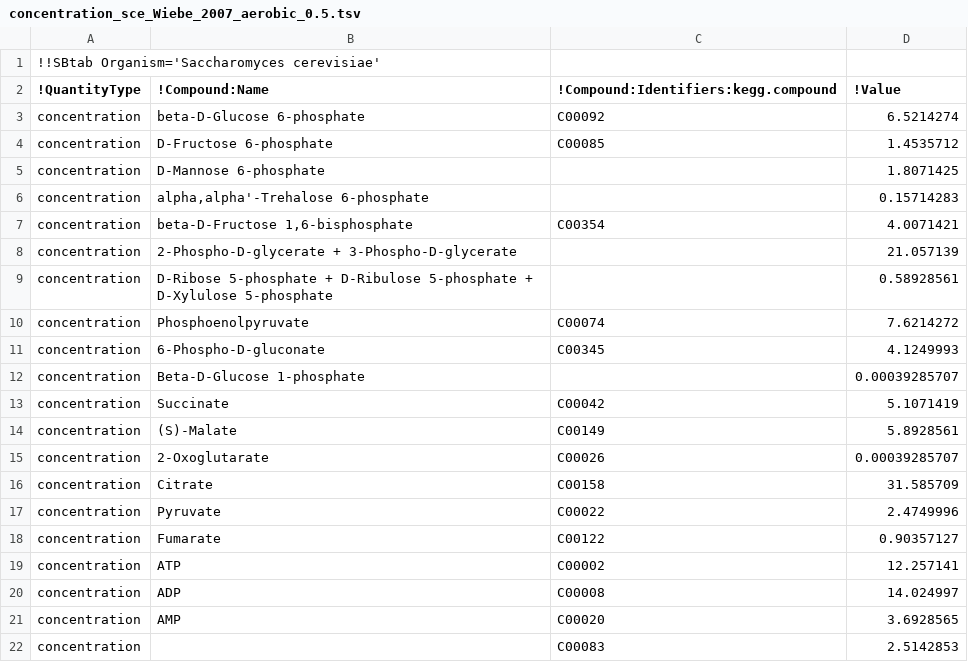
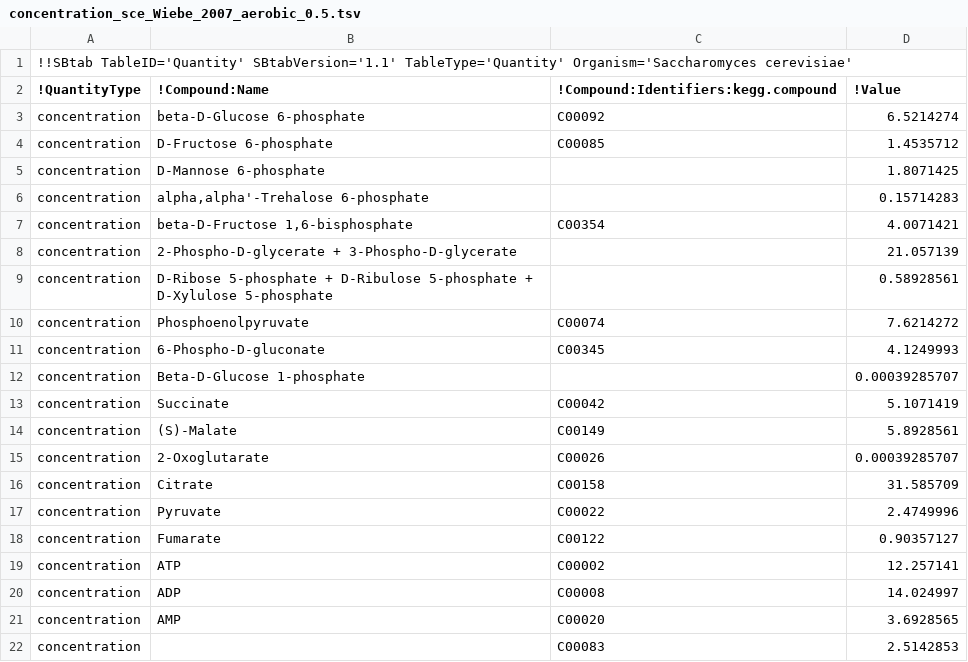
Before and after one commit to liebermeister/enzyme-cost-minimization, a TSV file: resources/data/data-metabolite/concentration_sce_Wiebe_2007_aerobic_0.5.tsv, drawn as a sheet.

```diff
--- a/resources/data/data-metabolite/concentration_sce_Wiebe_2007_aerobic_0.5.tsv
+++ b/resources/data/data-metabolite/concentration_sce_Wiebe_2007_aerobic_0.5.tsv
@@ -1,2 +1,2 @@
-!!SBtab Organism='Saccharomyces cerevisiae'
+!!SBtab TableID='Quantity' SBtabVersion='1.1' TableType='Quantity' Organism='Saccharomyces cerevisiae'
 !QuantityType	!Compound:Name	!Compound:Identifiers:kegg.compound	!Value
```
Also changed, not shown: resources/data/data-metabolite/concentration_sce_Wiebe_2007_aerobic_0.99.tsv, resources/data/data-metabolite/concentration_sce_Wiebe_2007_aerobic_2.85.tsv, 5 other files.
